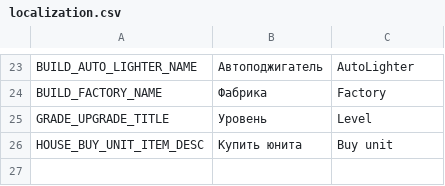
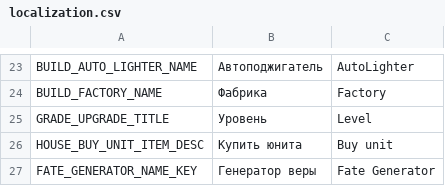
Before and after one commit to PunkGagarin/IgnisBearer, a CSV file: Assets/_Project/Resources/Localization/localization.csv, drawn as a sheet; only a part is shown, gaps mark what is left out.

Commit message:
fixed church & fate generator grade

```diff
--- a/Assets/_Project/Resources/Localization/localization.csv
+++ b/Assets/_Project/Resources/Localization/localization.csv
@@ -26 +26,2 @@ GRADE_UPGRADE_TITLE,Уровень,Level
 HOUSE_BUY_UNIT_ITEM_DESC,Купить юнита,Buy unit
+FATE_GENERATOR_NAME_KEY,Генератор веры,Fate Generator
```
Also changed, not shown: 6 other files.
